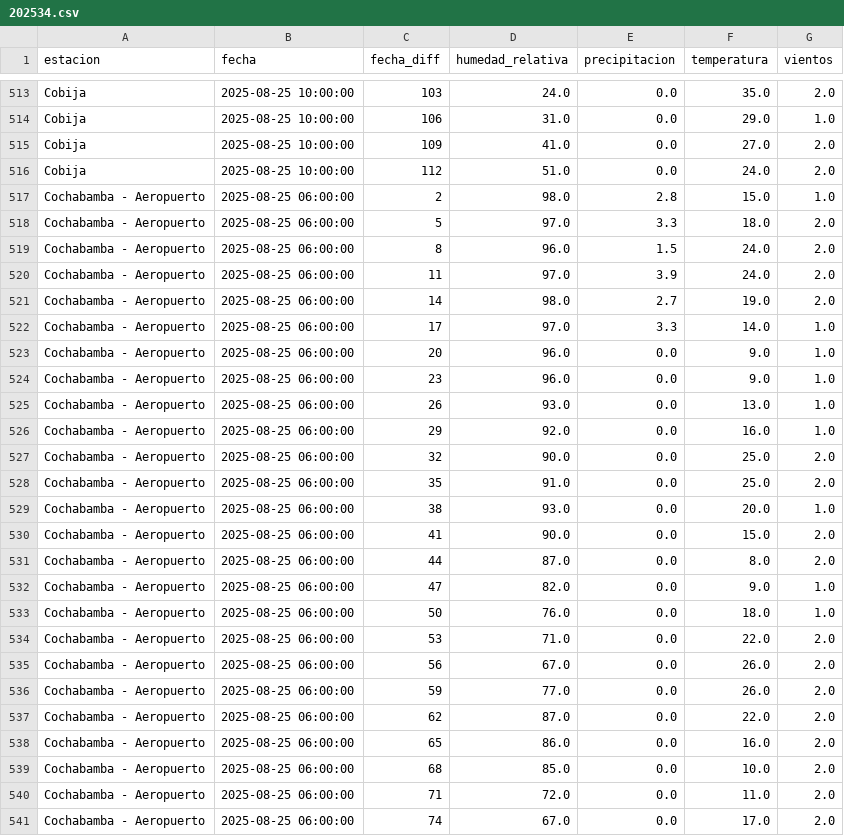
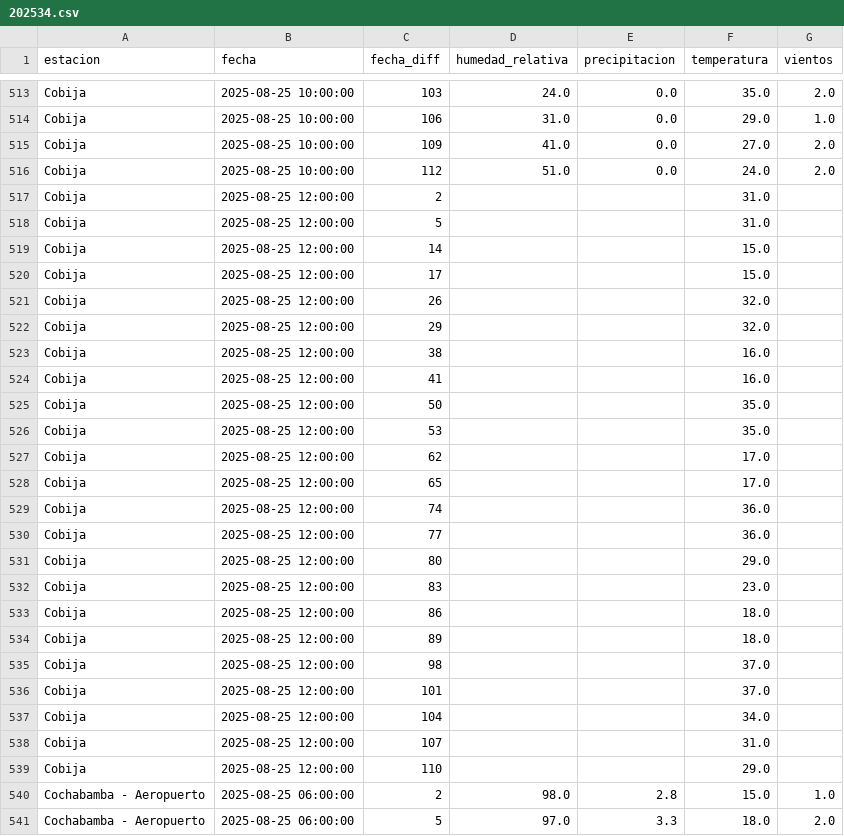
Before and after one commit to sociedatos/bo-meteorologia, a CSV file: data_forecast/2025/202534.csv, drawn as a sheet; only a part is shown, gaps mark what is left out; the shorter side is filled out with more unchanged rows; the diff covers the shown part only.

Commit message:
[ci] actualización forecasts senamhi

```diff
--- a/data_forecast/2025/202534.csv
+++ b/data_forecast/2025/202534.csv
@@ -516,2 +516,25 @@ Cobija,2025-08-25 10:00:00,109,41.0,0.0,27.0,2.0
 Cobija,2025-08-25 10:00:00,112,51.0,0.0,24.0,2.0
+Cobija,2025-08-25 12:00:00,2,,,31.0,
+Cobija,2025-08-25 12:00:00,5,,,31.0,
+Cobija,2025-08-25 12:00:00,14,,,15.0,
+Cobija,2025-08-25 12:00:00,17,,,15.0,
+Cobija,2025-08-25 12:00:00,26,,,32.0,
+Cobija,2025-08-25 12:00:00,29,,,32.0,
+Cobija,2025-08-25 12:00:00,38,,,16.0,
+Cobija,2025-08-25 12:00:00,41,,,16.0,
+Cobija,2025-08-25 12:00:00,50,,,35.0,
+Cobija,2025-08-25 12:00:00,53,,,35.0,
+Cobija,2025-08-25 12:00:00,62,,,17.0,
+Cobija,2025-08-25 12:00:00,65,,,17.0,
+Cobija,2025-08-25 12:00:00,74,,,36.0,
+Cobija,2025-08-25 12:00:00,77,,,36.0,
+Cobija,2025-08-25 12:00:00,80,,,29.0,
+Cobija,2025-08-25 12:00:00,83,,,23.0,
+Cobija,2025-08-25 12:00:00,86,,,18.0,
+Cobija,2025-08-25 12:00:00,89,,,18.0,
+Cobija,2025-08-25 12:00:00,98,,,37.0,
+Cobija,2025-08-25 12:00:00,101,,,37.0,
+Cobija,2025-08-25 12:00:00,104,,,34.0,
+Cobija,2025-08-25 12:00:00,107,,,31.0,
+Cobija,2025-08-25 12:00:00,110,,,29.0,
 Cochabamba - Aeropuerto,2025-08-25 06:00:00,2,98.0,2.8,15.0,1.0
```
Also changed, not shown: 22 added rows elsewhere in this file.
